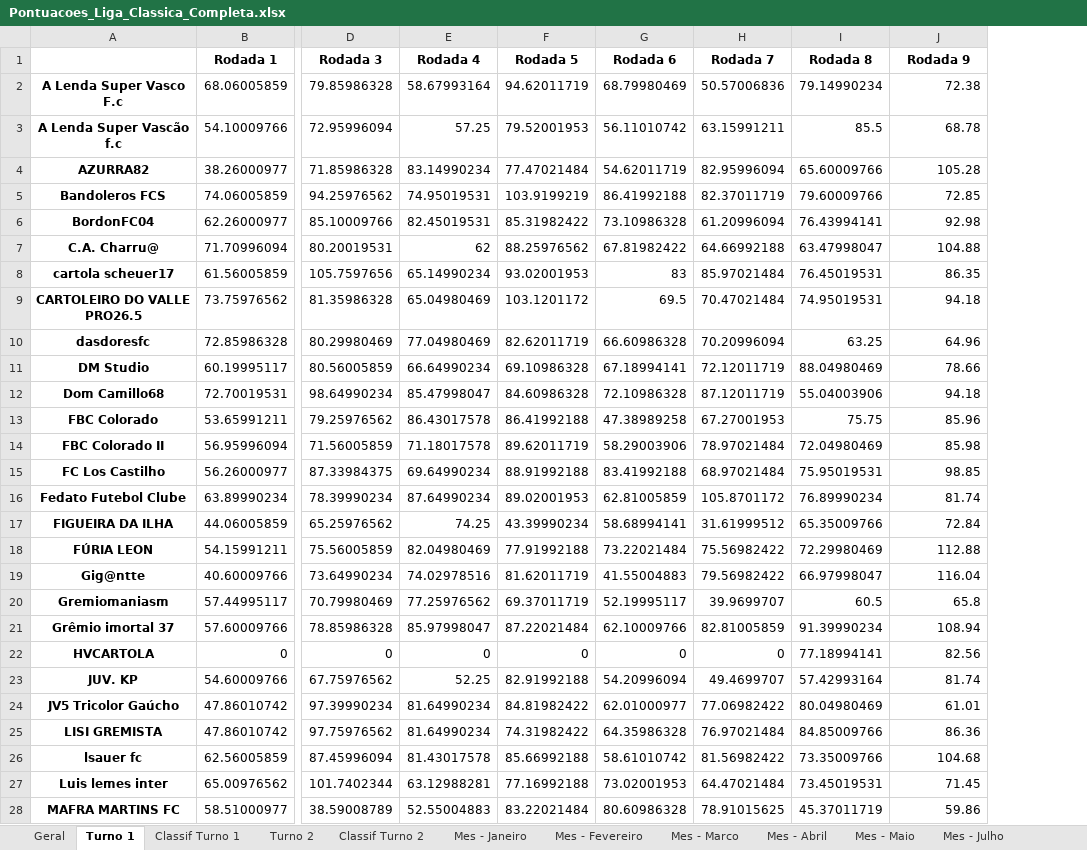
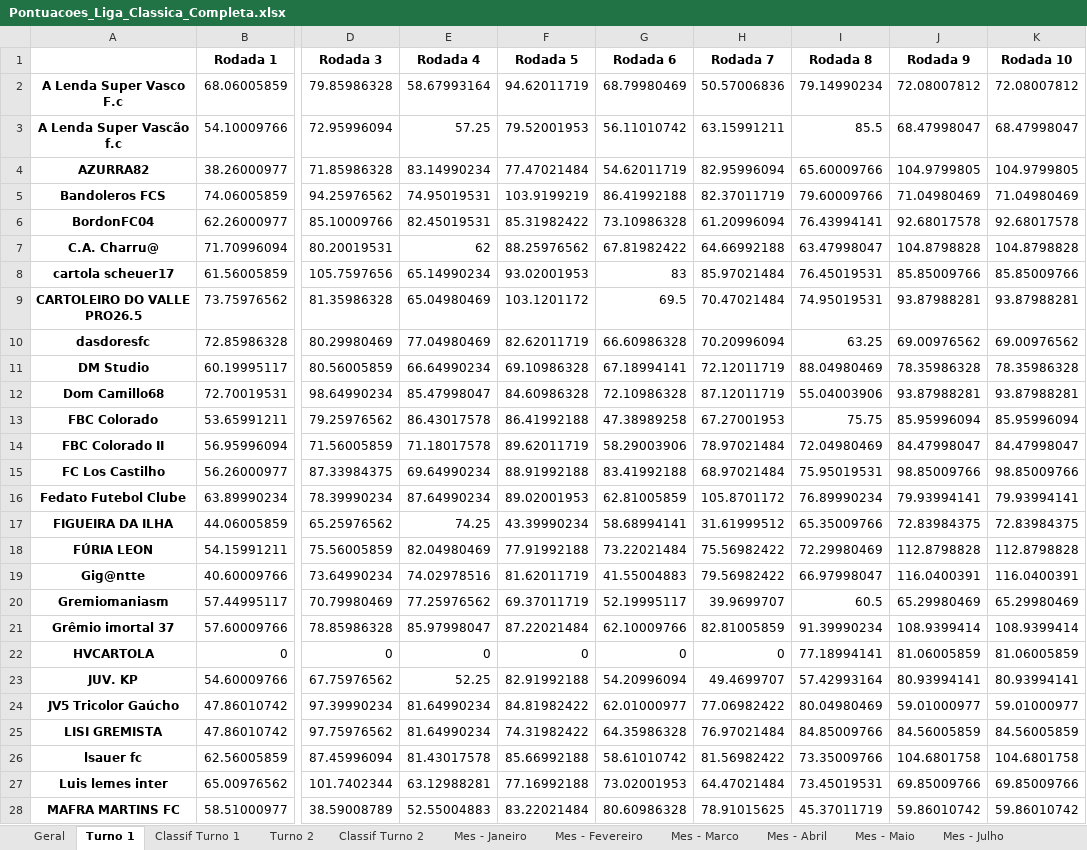
Before and after one commit to FernandoBC23/cartola_2026, an Excel workbook: liga_classica/datasets_liga_classica/Pontuacoes_Liga_Classica_Completa.xlsx, sheet Turno 1, drawn as a sheet; only a part is shown, gaps mark what is left out; values as stored, in another font and other column widths than the file's, no borders; the diff covers the shown part only; the diff names each change by its address in the sheet, - before the commit and + after, or states it on an @@ line.

Commit message:
Resultado Final da Rodada 9

```diff
--- a/liga_classica/datasets_liga_classica/Pontuacoes_Liga_Classica_Completa.xlsx (sheet Turno 1)
+++ b/liga_classica/datasets_liga_classica/Pontuacoes_Liga_Classica_Completa.xlsx (sheet Turno 1)
+column K (Rodada 10), rows 2-28: 72.08007812 | 68.47998047 | 104.9799805 | 71.04980469 | 92.68017578 | 104.8798828 | 85.85009766 | 93.87988281 | 69.00976562 | 78.35986328 | 93.87988281 | 85.95996094 | 84.47998047 | 98.85009766 | 79.93994141 | 72.83984375 | 112.8798828 | 116.0400391 | 65.29980469 | 108.9399414 | 81.06005859 | 80.93994141 | 59.01000977 | 84.56005859 | 104.6801758 | 69.85009766 | 59.86010742
-J2 (Rodada 9): 72.38
+J2 (Rodada 9): 72.08007812
-J3 (Rodada 9): 68.78
+J3 (Rodada 9): 68.47998047
-J4 (Rodada 9): 105.28
+J4 (Rodada 9): 104.9799805
-J5 (Rodada 9): 72.85
+J5 (Rodada 9): 71.04980469
-J6 (Rodada 9): 92.98
+J6 (Rodada 9): 92.68017578
-J7 (Rodada 9): 104.88
+J7 (Rodada 9): 104.8798828
-J8 (Rodada 9): 86.35
+J8 (Rodada 9): 85.85009766
-J9 (Rodada 9): 94.18
+J9 (Rodada 9): 93.87988281
-J10 (Rodada 9): 64.96
+J10 (Rodada 9): 69.00976562
-J11 (Rodada 9): 78.66
+J11 (Rodada 9): 78.35986328
-J12 (Rodada 9): 94.18
+J12 (Rodada 9): 93.87988281
-J13 (Rodada 9): 85.96
+J13 (Rodada 9): 85.95996094
-J14 (Rodada 9): 85.98
+J14 (Rodada 9): 84.47998047
-J15 (Rodada 9): 98.85
+J15 (Rodada 9): 98.85009766
-J16 (Rodada 9): 81.74
+J16 (Rodada 9): 79.93994141
-J17 (Rodada 9): 72.84
+J17 (Rodada 9): 72.83984375
-J18 (Rodada 9): 112.88
+J18 (Rodada 9): 112.8798828
-J19 (Rodada 9): 116.04
+J19 (Rodada 9): 116.0400391
-J20 (Rodada 9): 65.8
+J20 (Rodada 9): 65.29980469
-J21 (Rodada 9): 108.94
+J21 (Rodada 9): 108.9399414
-J22 (Rodada 9): 82.56
+J22 (Rodada 9): 81.06005859
-J23 (Rodada 9): 81.74
+J23 (Rodada 9): 80.93994141
-J24 (Rodada 9): 61.01
+J24 (Rodada 9): 59.01000977
-J25 (Rodada 9): 86.36
+J25 (Rodada 9): 84.56005859
-J26 (Rodada 9): 104.68
+J26 (Rodada 9): 104.6801758
-J27 (Rodada 9): 71.45
+J27 (Rodada 9): 69.85009766
-J28 (Rodada 9): 59.86
+J28 (Rodada 9): 59.86010742
```
Also changed, not shown: 26 edited cells elsewhere in this sheet, sheet Classif Turno 1, sheet Mes - Abril, sheet Geral, libertadores/datasets_liberta/resultados_fase_2.xlsx, liga_classica/datasets_liga_classica/Pontuacoes_Liga_Classica_Aluna_Completa.xlsx, 53 other files.
